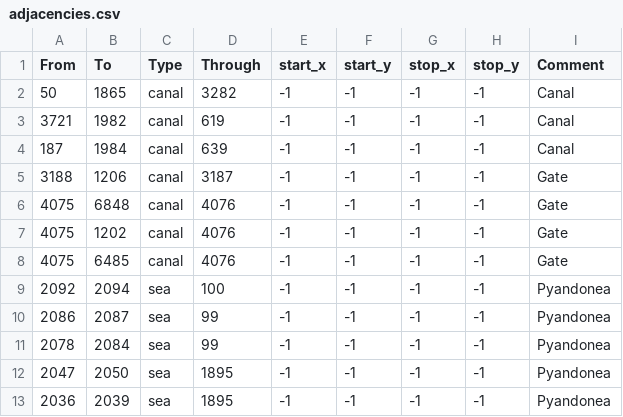
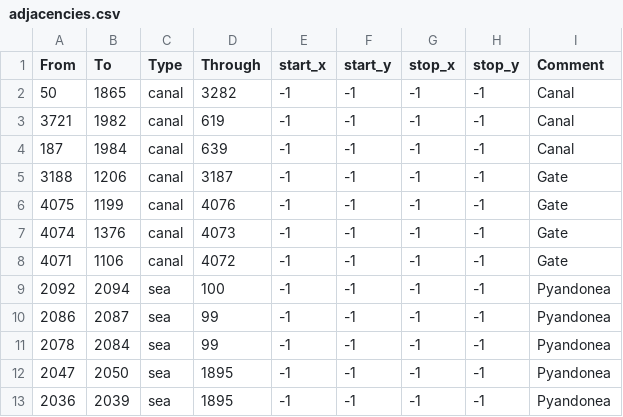
Before and after one commit to Aetherum17/Elder-Scrolls-Universalis-1-30, a CSV file: map/adjacencies.csv, drawn as a sheet; only a part is shown.

```diff
--- a/map/adjacencies.csv
+++ b/map/adjacencies.csv
@@ -5,5 +5,5 @@ From;To;Type;Through;start_x;start_y;stop_x;stop_y;Comment
 3188;1206;canal;3187;-1;-1;-1;-1;Gate
-4075;6848;canal;4076;-1;-1;-1;-1;Gate
-4075;1202;canal;4076;-1;-1;-1;-1;Gate
-4075;6485;canal;4076;-1;-1;-1;-1;Gate
+4075;1199;canal;4076;-1;-1;-1;-1;Gate
+4074;1376;canal;4073;-1;-1;-1;-1;Gate
+4071;1106;canal;4072;-1;-1;-1;-1;Gate
 2092;2094;sea;100;-1;-1;-1;-1;Pyandonea
```
Also changed, not shown: 29 other files.
